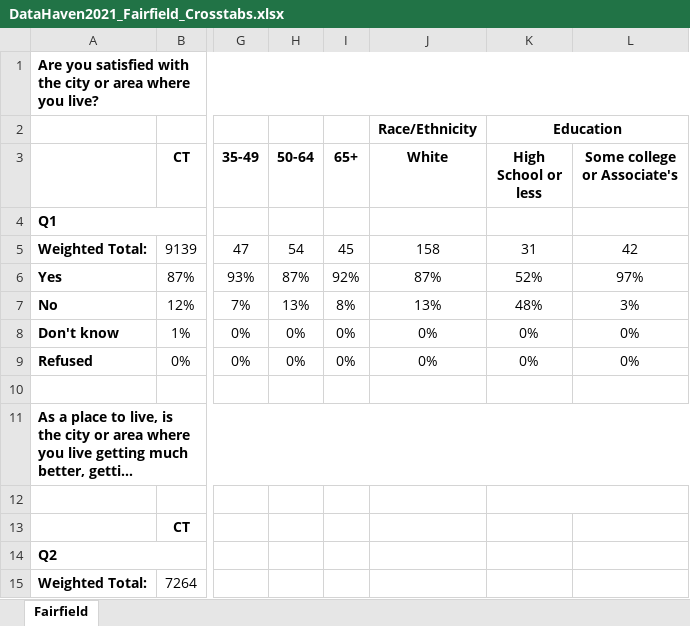
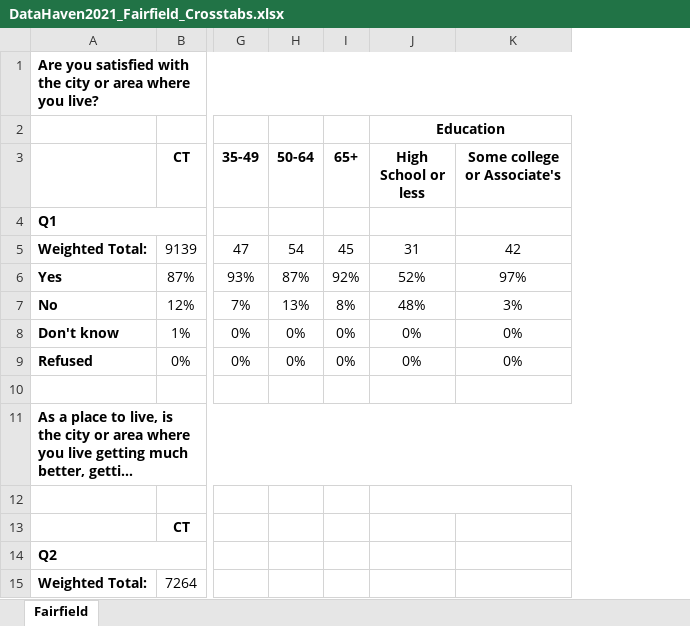
Before and after one commit to CT-Data-Haven/dcws, an Excel workbook: data-raw/crosstabs/DataHaven2021_Fairfield_Crosstabs.xlsx, sheet Fairfield, drawn as a sheet; only a part is shown, gaps mark what is left out; long unchanged cells end in …; values as stored, in another font and other column widths than the file's, no borders; the diff names each change by its address in the sheet, - before the commit and + after, or states it on an @@ line.

```diff
--- a/data-raw/crosstabs/DataHaven2021_Fairfield_Crosstabs.xlsx (sheet Fairfield)
+++ b/data-raw/crosstabs/DataHaven2021_Fairfield_Crosstabs.xlsx (sheet Fairfield)
-column J (White), row 2: Race/Ethnicity; rows 5-9: 158 | 87% | 13% | 0% | 0%
```
Also changed, not shown: formulas that keep their value, data-raw/crosstabs/DataHaven2021_Greenwich_Crosstabs.xlsx, data-raw/crosstabs/DataHaven2021_Groton_Crosstabs.xlsx, 34 other files.
